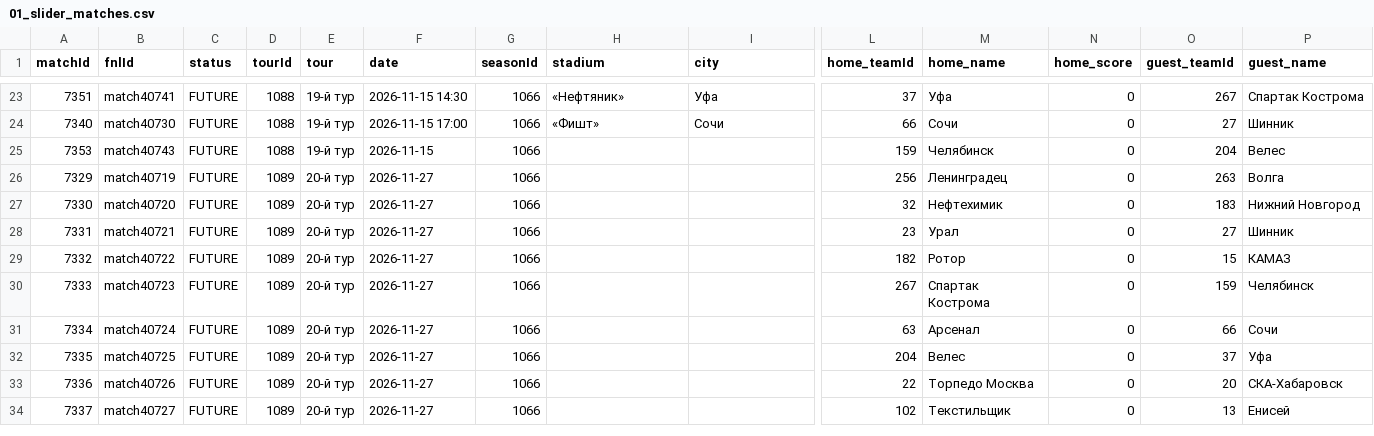
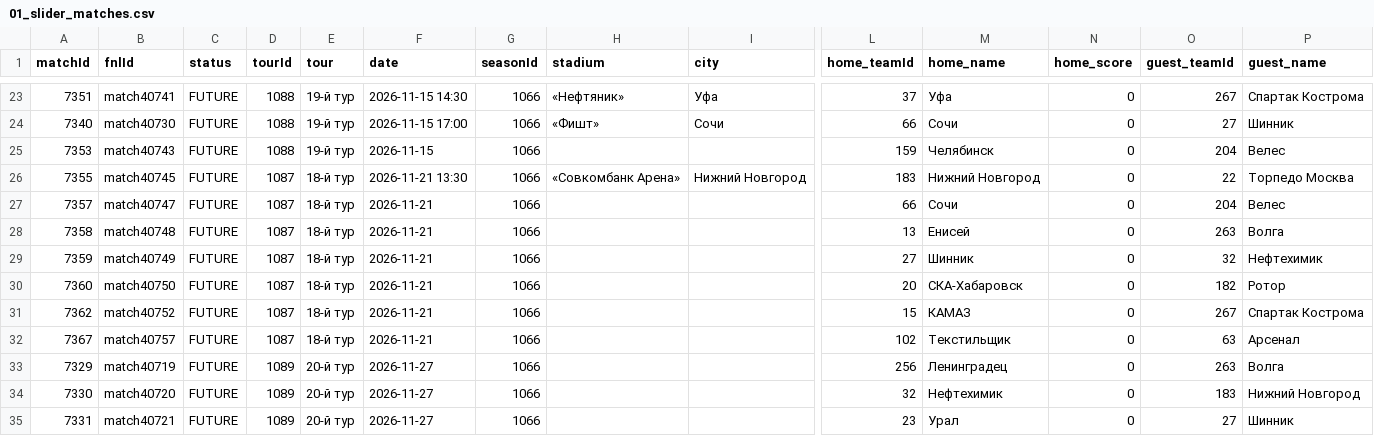
Before and after one commit to topliga1/fnl, a CSV file: data/csv/01_slider_matches.csv, drawn as a sheet; only a part is shown, gaps mark what is left out; the shorter side is filled out with more unchanged rows; rows hold the shown columns only; the diff names each change by its address in the sheet, - before the commit and + after, or states it on an @@ line.

```diff
--- a/data/csv/01_slider_matches.csv
+++ b/data/csv/01_slider_matches.csv
+row 26: 7355 | match40745 | FUTURE | 1087 | 18-й тур | 2026-11-21 13:30 | 1066 | «Совкомбанк Арена» | Нижний Новгород | 183 | Нижний Новгород | 0 | 22 | Торпедо Москва
+row 27: 7357 | match40747 | FUTURE | 1087 | 18-й тур | 2026-11-21 | 1066 |  |  | 66 | Сочи | 0 | 204 | Велес
+row 28: 7358 | match40748 | FUTURE | 1087 | 18-й тур | 2026-11-21 | 1066 |  |  | 13 | Енисей | 0 | 263 | Волга
+row 29: 7359 | match40749 | FUTURE | 1087 | 18-й тур | 2026-11-21 | 1066 |  |  | 27 | Шинник | 0 | 32 | Нефтехимик
+row 30: 7360 | match40750 | FUTURE | 1087 | 18-й тур | 2026-11-21 | 1066 |  |  | 20 | СКА-Хабаровск | 0 | 182 | Ротор
+row 31: 7362 | match40752 | FUTURE | 1087 | 18-й тур | 2026-11-21 | 1066 |  |  | 15 | КАМАЗ | 0 | 267 | Спартак Кострома
+row 32: 7367 | match40757 | FUTURE | 1087 | 18-й тур | 2026-11-21 | 1066 |  |  | 102 | Текстильщик | 0 | 63 | Арсенал
```
Also changed, not shown: data/csv/01_calendar_full.csv, 18 other files.
